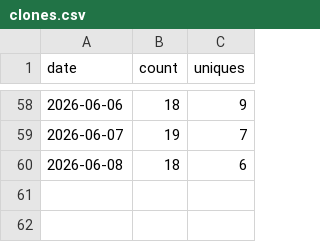
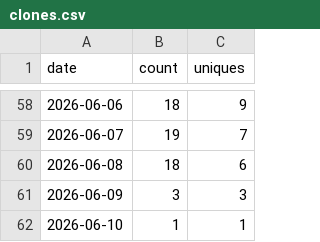
Before and after one commit to wbrisett/linguatrain, a CSV file: traffic/clones.csv, drawn as a sheet; only a part is shown, gaps mark what is left out.

```diff
--- a/traffic/clones.csv
+++ b/traffic/clones.csv
@@ -60 +60,3 @@ date,count,uniques
 2026-06-08,18,6
+2026-06-09,3,3
+2026-06-10,1,1
```
Also changed, not shown: traffic/views.csv.
